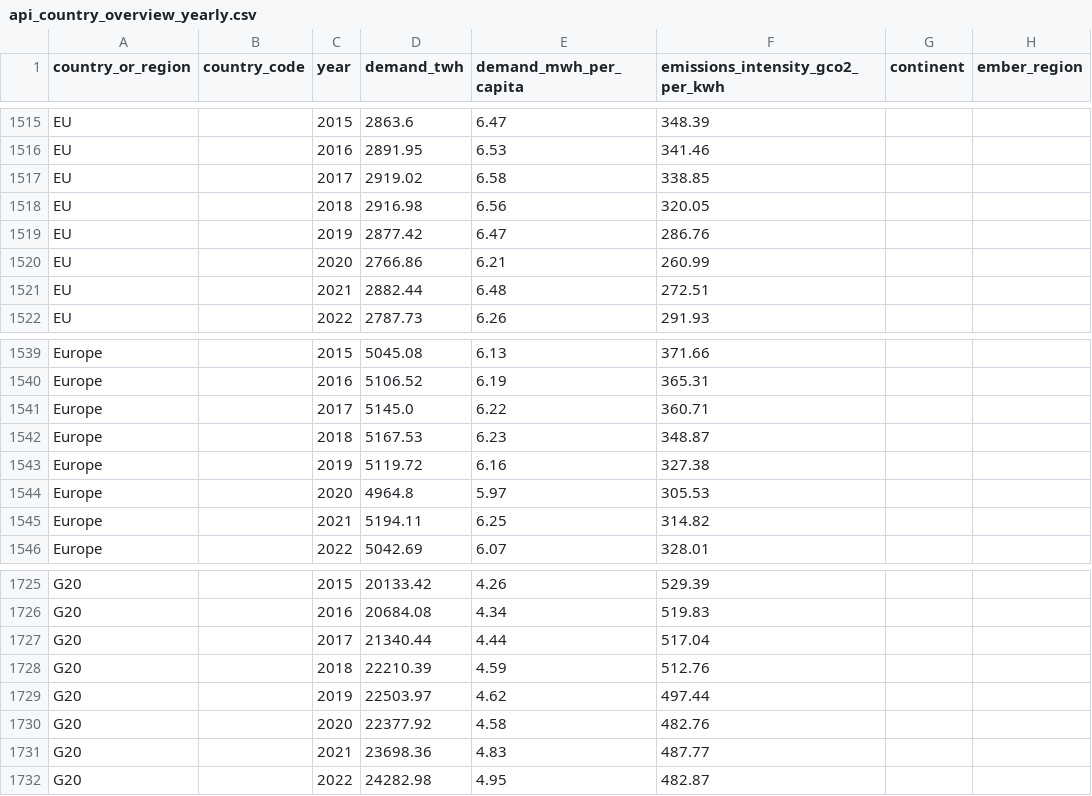
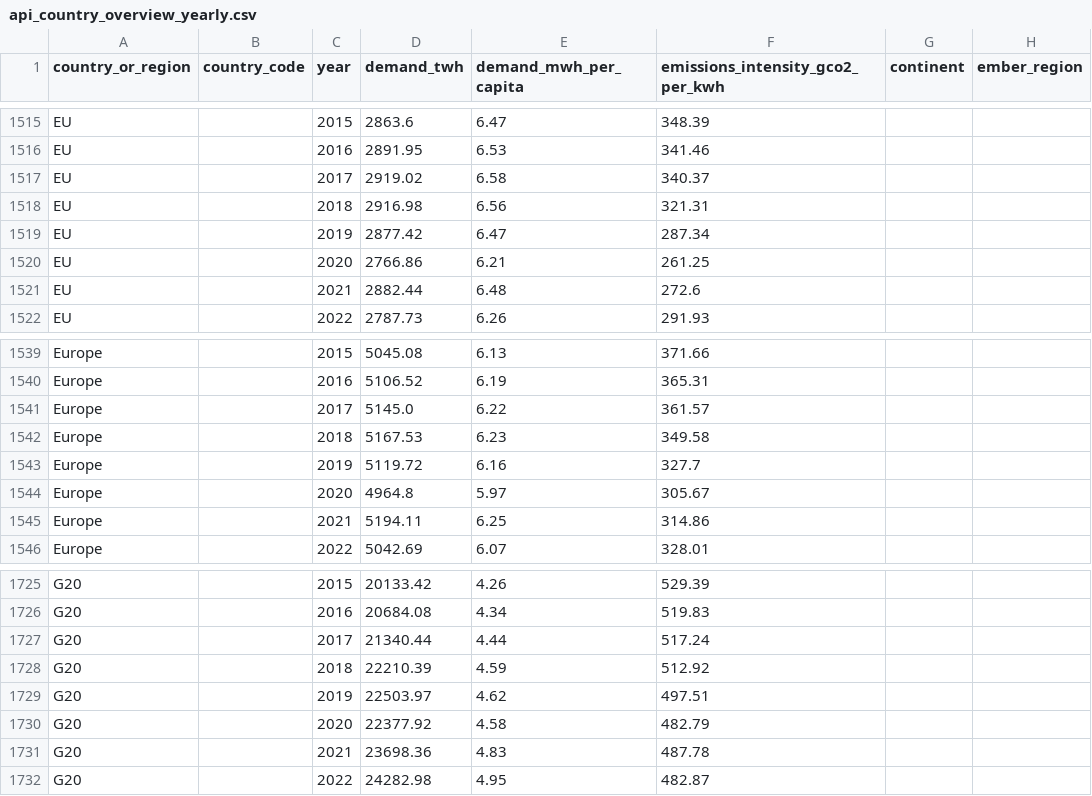
Before and after one commit to ember-climate/ember-data-api, a CSV file: data/api_country_overview_yearly.csv, drawn as a sheet; only a part is shown, gaps mark what is left out; the diff covers the shown part only; the diff names each change by its address in the sheet, - before the commit and + after, or states it on an @@ line.

```diff
--- a/data/api_country_overview_yearly.csv
+++ b/data/api_country_overview_yearly.csv
-F1517 (emissions_intensity_gco2_per_kwh): 338.85
+F1517 (emissions_intensity_gco2_per_kwh): 340.37
-F1518 (emissions_intensity_gco2_per_kwh): 320.05
+F1518 (emissions_intensity_gco2_per_kwh): 321.31
-F1519 (emissions_intensity_gco2_per_kwh): 286.76
+F1519 (emissions_intensity_gco2_per_kwh): 287.34
-F1520 (emissions_intensity_gco2_per_kwh): 260.99
+F1520 (emissions_intensity_gco2_per_kwh): 261.25
-F1521 (emissions_intensity_gco2_per_kwh): 272.51
+F1521 (emissions_intensity_gco2_per_kwh): 272.6
-F1541 (emissions_intensity_gco2_per_kwh): 360.71
+F1541 (emissions_intensity_gco2_per_kwh): 361.57
-F1542 (emissions_intensity_gco2_per_kwh): 348.87
+F1542 (emissions_intensity_gco2_per_kwh): 349.58
-F1543 (emissions_intensity_gco2_per_kwh): 327.38
+F1543 (emissions_intensity_gco2_per_kwh): 327.7
-F1544 (emissions_intensity_gco2_per_kwh): 305.53
+F1544 (emissions_intensity_gco2_per_kwh): 305.67
-F1545 (emissions_intensity_gco2_per_kwh): 314.82
+F1545 (emissions_intensity_gco2_per_kwh): 314.86
-F1727 (emissions_intensity_gco2_per_kwh): 517.04
+F1727 (emissions_intensity_gco2_per_kwh): 517.24
-F1728 (emissions_intensity_gco2_per_kwh): 512.76
+F1728 (emissions_intensity_gco2_per_kwh): 512.92
-F1729 (emissions_intensity_gco2_per_kwh): 497.44
+F1729 (emissions_intensity_gco2_per_kwh): 497.51
-F1730 (emissions_intensity_gco2_per_kwh): 482.76
+F1730 (emissions_intensity_gco2_per_kwh): 482.79
-F1731 (emissions_intensity_gco2_per_kwh): 487.77
+F1731 (emissions_intensity_gco2_per_kwh): 487.78
```
Also changed, not shown: 15 edited cells elsewhere in this file, data/api_country_overview_monthly.csv, 1 other file.
